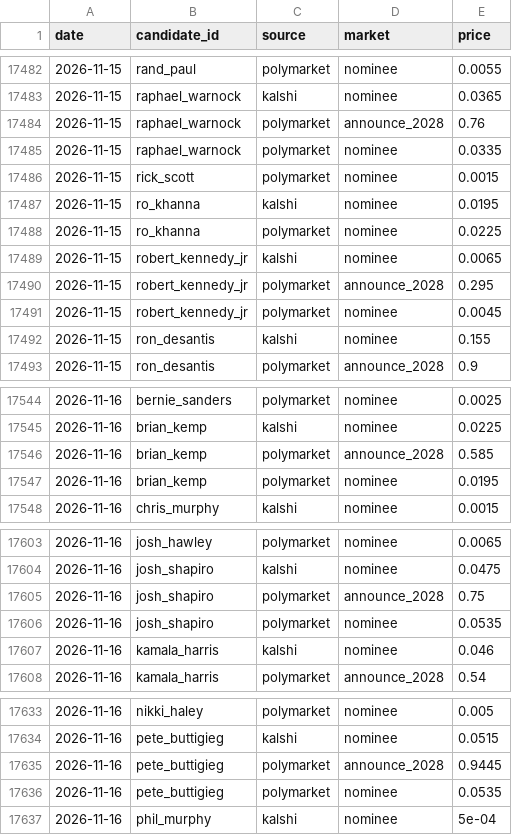
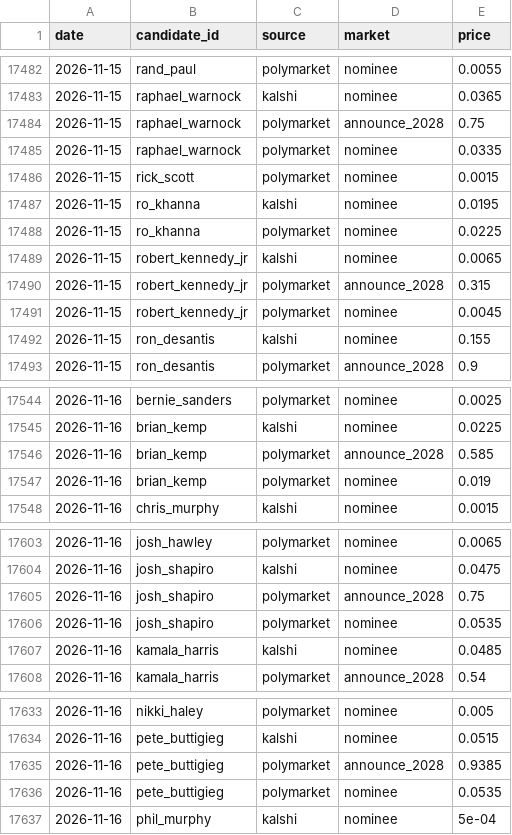
Before and after one commit to Maljahmi/field-tracker-2028, a CSV file: data/markets.csv, drawn as a sheet; only a part is shown, gaps mark what is left out; the diff covers the shown part only.

```diff
--- a/data/markets.csv
+++ b/data/markets.csv
@@ -17483,3 +17483,3 @@ date,candidate_id,source,market,price
 2026-11-15,raphael_warnock,kalshi,nominee,0.0365
-2026-11-15,raphael_warnock,polymarket,announce_2028,0.76
+2026-11-15,raphael_warnock,polymarket,announce_2028,0.75
 2026-11-15,raphael_warnock,polymarket,nominee,0.0335
@@ -17489,3 +17489,3 @@ date,candidate_id,source,market,price
 2026-11-15,robert_kennedy_jr,kalshi,nominee,0.0065
-2026-11-15,robert_kennedy_jr,polymarket,announce_2028,0.295
+2026-11-15,robert_kennedy_jr,polymarket,announce_2028,0.315
 2026-11-15,robert_kennedy_jr,polymarket,nominee,0.0045
@@ -17546,3 +17546,3 @@ date,candidate_id,source,market,price
 2026-11-16,brian_kemp,polymarket,announce_2028,0.585
-2026-11-16,brian_kemp,polymarket,nominee,0.0195
+2026-11-16,brian_kemp,polymarket,nominee,0.019
 2026-11-16,chris_murphy,kalshi,nominee,0.0015
@@ -17606,3 +17606,3 @@ date,candidate_id,source,market,price
 2026-11-16,josh_shapiro,polymarket,nominee,0.0535
-2026-11-16,kamala_harris,kalshi,nominee,0.046
+2026-11-16,kamala_harris,kalshi,nominee,0.0485
 2026-11-16,kamala_harris,polymarket,announce_2028,0.54
@@ -17634,3 +17634,3 @@ date,candidate_id,source,market,price
 2026-11-16,pete_buttigieg,kalshi,nominee,0.0515
-2026-11-16,pete_buttigieg,polymarket,announce_2028,0.9445
+2026-11-16,pete_buttigieg,polymarket,announce_2028,0.9385
 2026-11-16,pete_buttigieg,polymarket,nominee,0.0535
```
Also changed, not shown: 8 edited cells elsewhere in this file, 2 other files.
